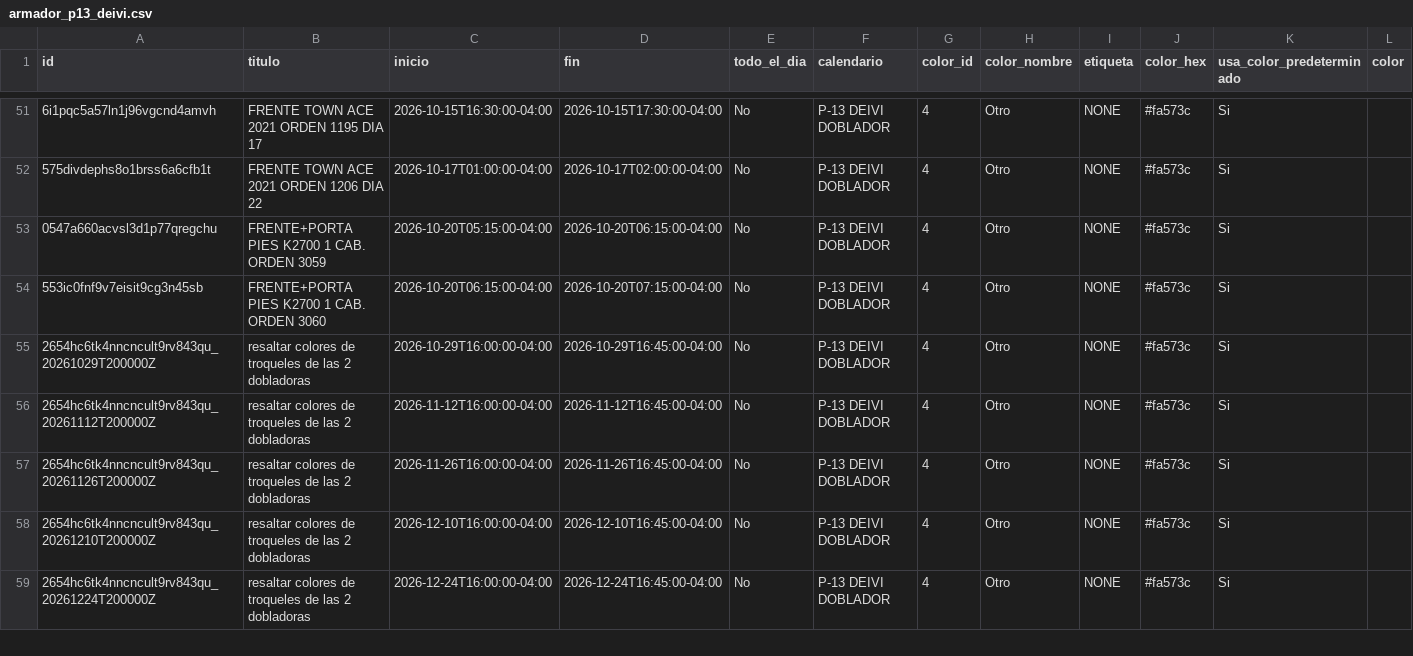
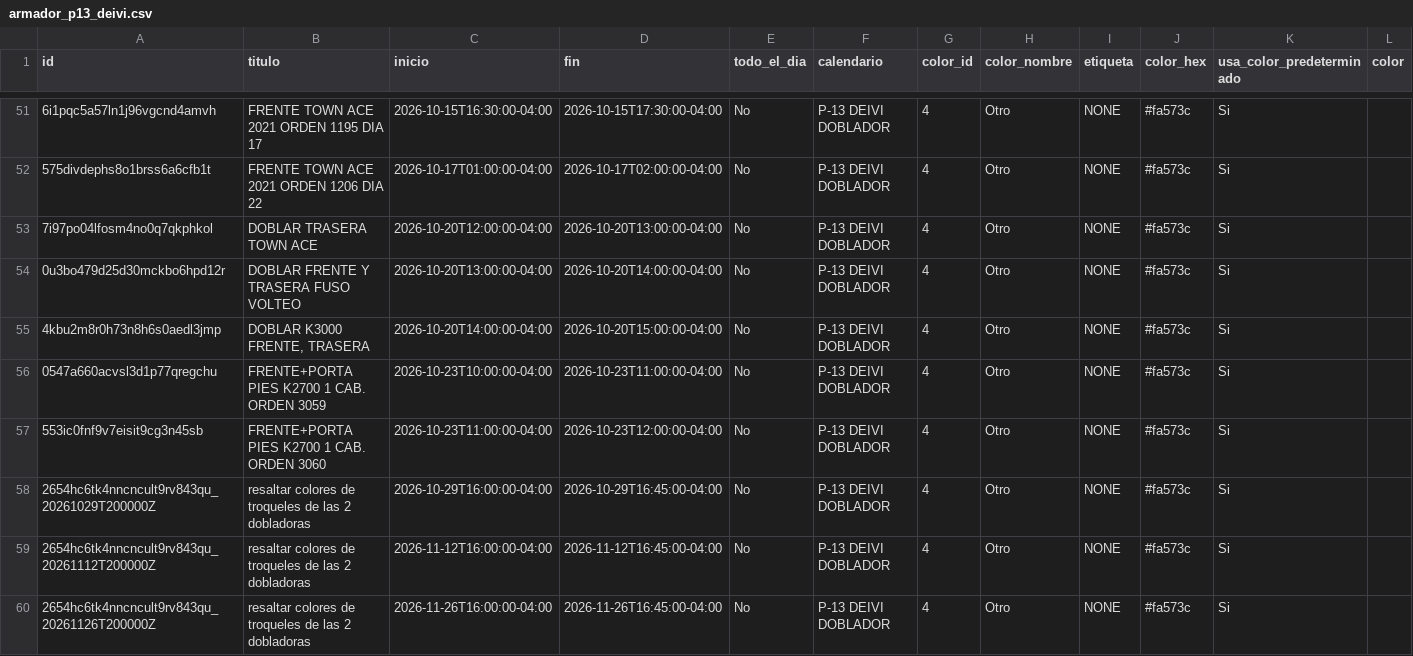
Before and after one commit to Osiris-14/rubio-defensa-ticket, a CSV file: public/data/calendario_armadores/armador_p13_deivi.csv, drawn as a sheet; only a part is shown, gaps mark what is left out; the shorter side is filled out with more unchanged rows; addresses are those after the commit; rows hold the shown columns only; the diff names each change by its address in the sheet, - before the commit and + after, or states it on an @@ line.

```diff
--- a/public/data/calendario_armadores/armador_p13_deivi.csv
+++ b/public/data/calendario_armadores/armador_p13_deivi.csv
+row 53: 7i97po04lfosm4no0q7qkphkol | DOBLAR TRASERA TOWN ACE | 2026-10-20T12:00:00-04:00 | 2026-10-20T13:00:00-04:00 | No | P-13 DEIVI DOBLADOR | 4 | Otro | NONE | #fa573c | Si
+row 54: 0u3bo479d25d30mckbo6hpd12r | DOBLAR FRENTE Y TRASERA FUSO VOLTEO | 2026-10-20T13:00:00-04:00 | 2026-10-20T14:00:00-04:00 | No | P-13 DEIVI DOBLADOR | 4 | Otro | NONE | #fa573c | Si
+row 55: 4kbu2m8r0h73n8h6s0aedl3jmp | DOBLAR K3000 FRENTE, TRASERA | 2026-10-20T14:00:00-04:00 | 2026-10-20T15:00:00-04:00 | No | P-13 DEIVI DOBLADOR | 4 | Otro | NONE | #fa573c | Si
-C56 (inicio): 2026-10-20T05:15:00-04:00
+C56 (inicio): 2026-10-23T10:00:00-04:00
-D56 (fin): 2026-10-20T06:15:00-04:00
+D56 (fin): 2026-10-23T11:00:00-04:00
-C57 (inicio): 2026-10-20T06:15:00-04:00
+C57 (inicio): 2026-10-23T11:00:00-04:00
-D57 (fin): 2026-10-20T07:15:00-04:00
+D57 (fin): 2026-10-23T12:00:00-04:00
```
Also changed, not shown: public/data/calendario_armadores/armador_puesto2.csv, public/data/calendario_armadores/armador_puesto5.csv.
